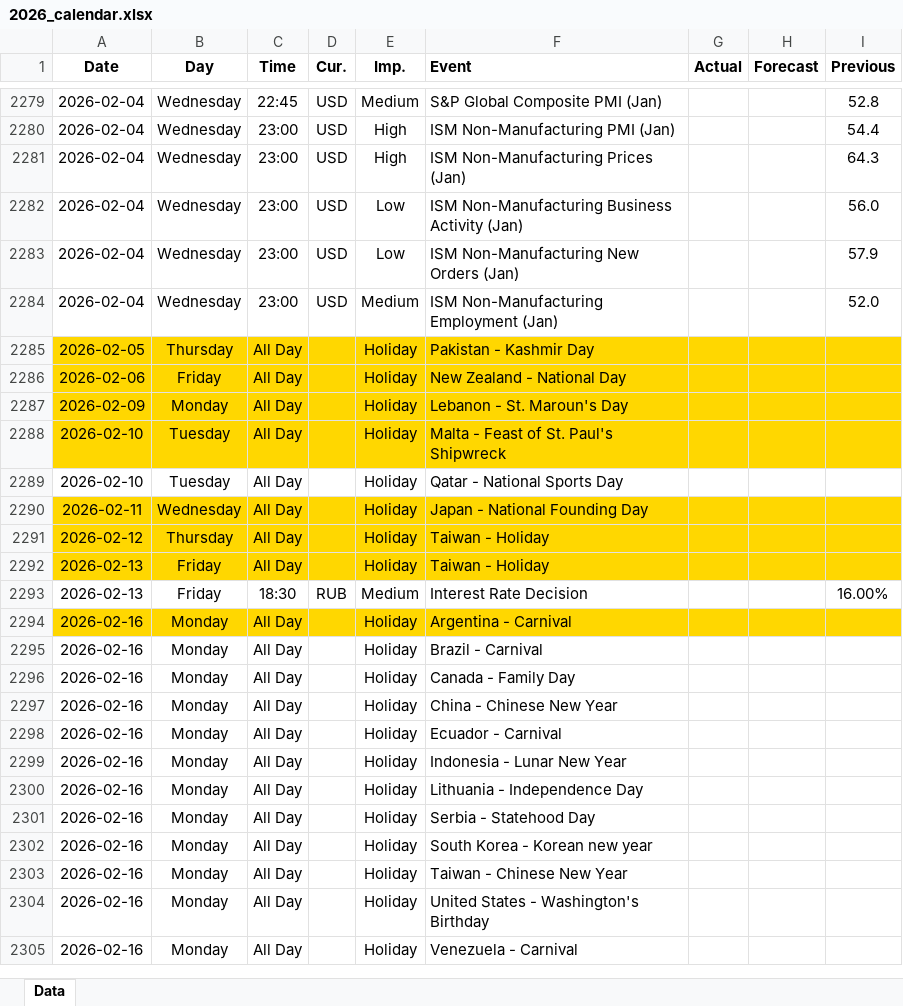
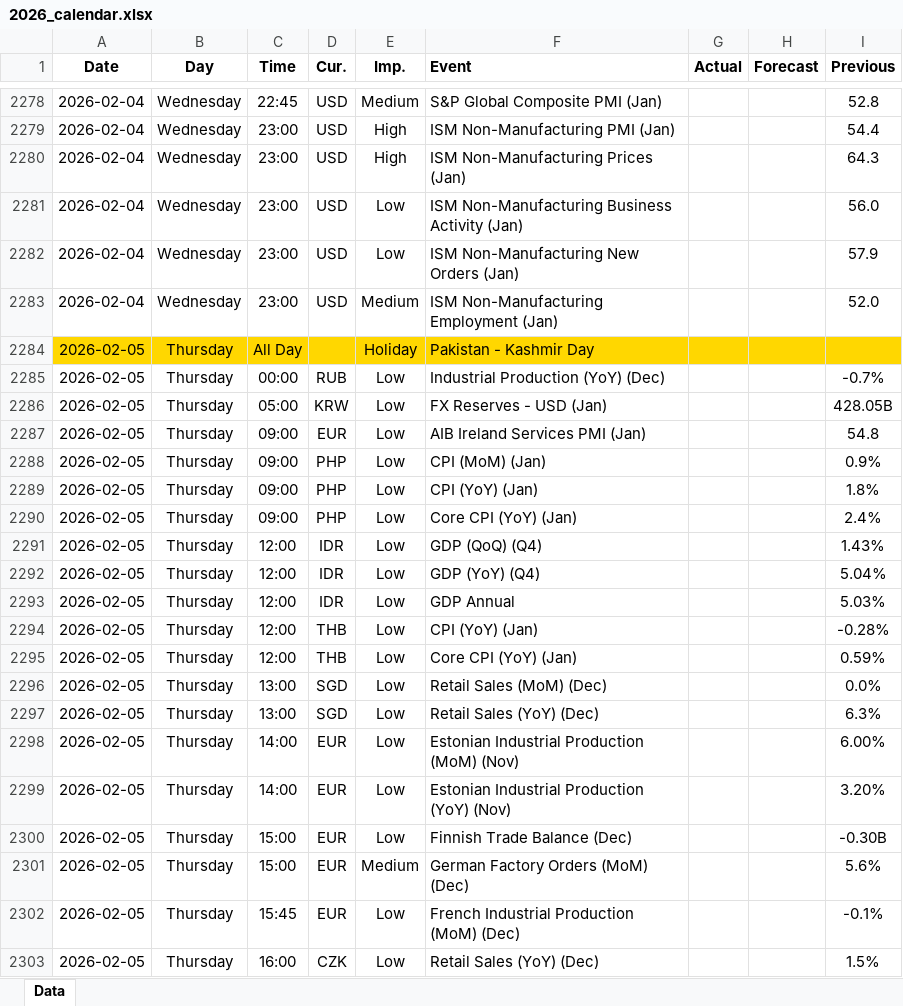
Before and after one commit to yiyousiow000814/XAUUSD-Calendar-Agent, an Excel workbook: data/Economic_Calendar/2026/2026_calendar.xlsx, sheet Data, drawn as a sheet; only a part is shown, gaps mark what is left out; the shorter side is filled out with more unchanged rows; values as stored, in another font and other column widths than the file's, no borders; the diff covers the shown part only; the diff names each change by its address in the sheet, - before the commit and + after, or states it on an @@ line.

```diff
--- a/data/Economic_Calendar/2026/2026_calendar.xlsx (sheet Data)
+++ b/data/Economic_Calendar/2026/2026_calendar.xlsx (sheet Data)
+row 2285: 2026-02-05 | Thursday | 00:00 | RUB | Low | Industrial Production (YoY) (Dec) |  |  | -0.7%
+row 2286: 2026-02-05 | Thursday | 05:00 | KRW | Low | FX Reserves - USD (Jan) |  |  | 428.05B
+row 2287: 2026-02-05 | Thursday | 09:00 | EUR | Low | AIB Ireland Services PMI (Jan) |  |  | 54.8
+row 2288: 2026-02-05 | Thursday | 09:00 | PHP | Low | CPI (MoM) (Jan) |  |  | 0.9%
+row 2289: 2026-02-05 | Thursday | 09:00 | PHP | Low | CPI (YoY) (Jan) |  |  | 1.8%
+row 2290: 2026-02-05 | Thursday | 09:00 | PHP | Low | Core CPI (YoY) (Jan) |  |  | 2.4%
+row 2291: 2026-02-05 | Thursday | 12:00 | IDR | Low | GDP (QoQ) (Q4) |  |  | 1.43%
+row 2292: 2026-02-05 | Thursday | 12:00 | IDR | Low | GDP (YoY) (Q4) |  |  | 5.04%
+row 2293: 2026-02-05 | Thursday | 12:00 | IDR | Low | GDP Annual |  |  | 5.03%
+row 2294: 2026-02-05 | Thursday | 12:00 | THB | Low | CPI (YoY) (Jan) |  |  | -0.28%
+row 2295: 2026-02-05 | Thursday | 12:00 | THB | Low | Core CPI (YoY) (Jan) |  |  | 0.59%
+row 2296: 2026-02-05 | Thursday | 13:00 | SGD | Low | Retail Sales (MoM) (Dec) |  |  | 0.0%
+row 2297: 2026-02-05 | Thursday | 13:00 | SGD | Low | Retail Sales (YoY) (Dec) |  |  | 6.3%
+row 2298: 2026-02-05 | Thursday | 14:00 | EUR | Low | Estonian Industrial Production (MoM) (Nov) |  |  | 6.00%
+row 2299: 2026-02-05 | Thursday | 14:00 | EUR | Low | Estonian Industrial Production (YoY) (Nov) |  |  | 3.20%
+row 2300: 2026-02-05 | Thursday | 15:00 | EUR | Low | Finnish Trade Balance (Dec) |  |  | -0.30B
+row 2301: 2026-02-05 | Thursday | 15:00 | EUR | Medium | German Factory Orders (MoM) (Dec) |  |  | 5.6%
+row 2302: 2026-02-05 | Thursday | 15:45 | EUR | Low | French Industrial Production (MoM) (Dec) |  |  | -0.1%
+row 2303: 2026-02-05 | Thursday | 16:00 | CZK | Low | Retail Sales (YoY) (Dec) |  |  | 1.5%
```
Also changed, not shown: 42 added rows, 9 removed rows, 48 edited cells and cell formats elsewhere in this sheet, 2 other files.
